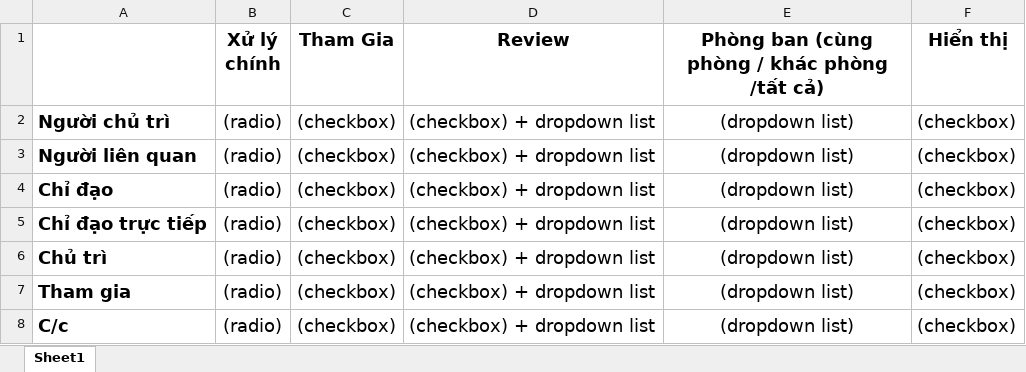
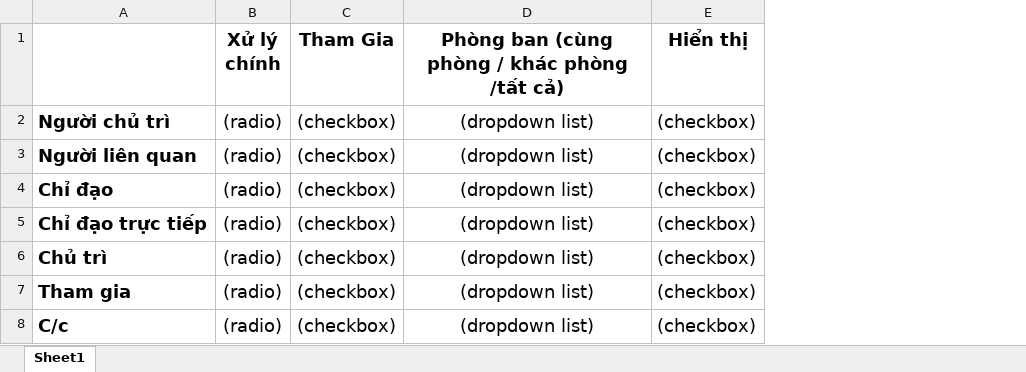
Before and after one commit to duycoder/tailieu-hinet, an Excel workbook: GENCO3/WorkFlowConfigStepScreen.xlsx, sheet Sheet1, drawn as a sheet; values as stored, in another font and other column widths than the file's, no borders; the diff names each change by its address in the sheet, - before the commit and + after, or states it on an @@ line.

```diff
--- a/GENCO3/WorkFlowConfigStepScreen.xlsx (sheet Sheet1)
+++ b/GENCO3/WorkFlowConfigStepScreen.xlsx (sheet Sheet1)
-column D (Review), rows 2-8: all (checkbox) + dropdown list
```
Also changed, not shown: 21 other files.
